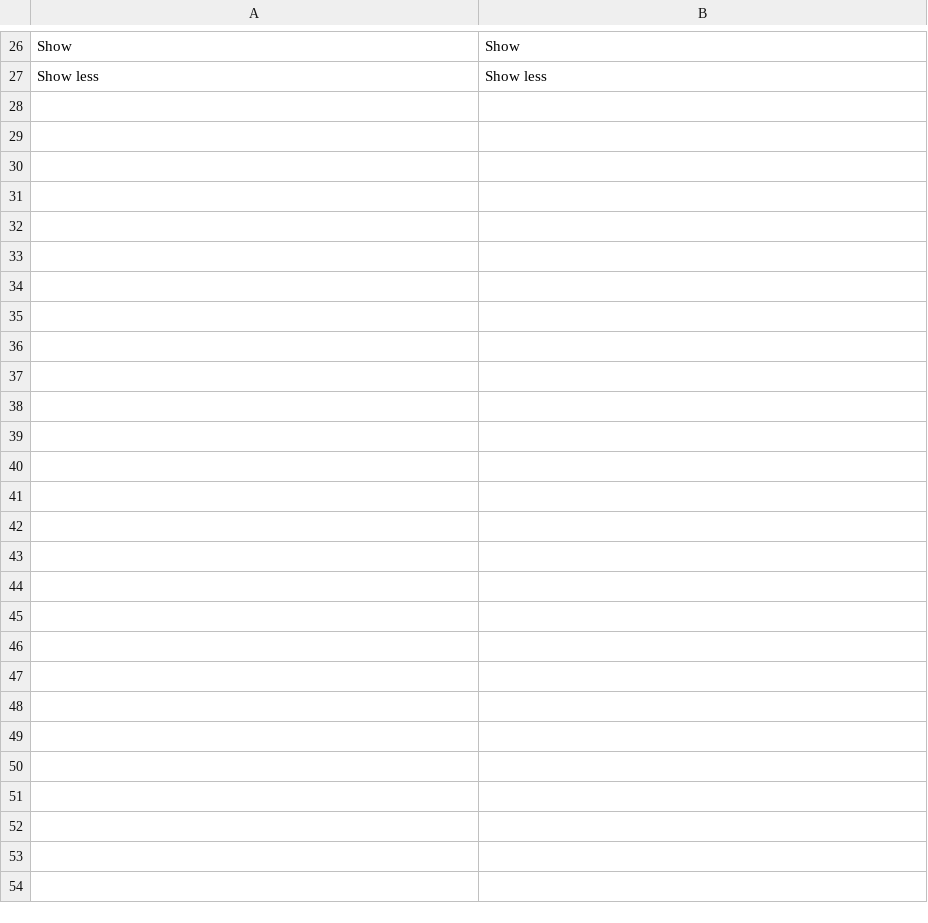
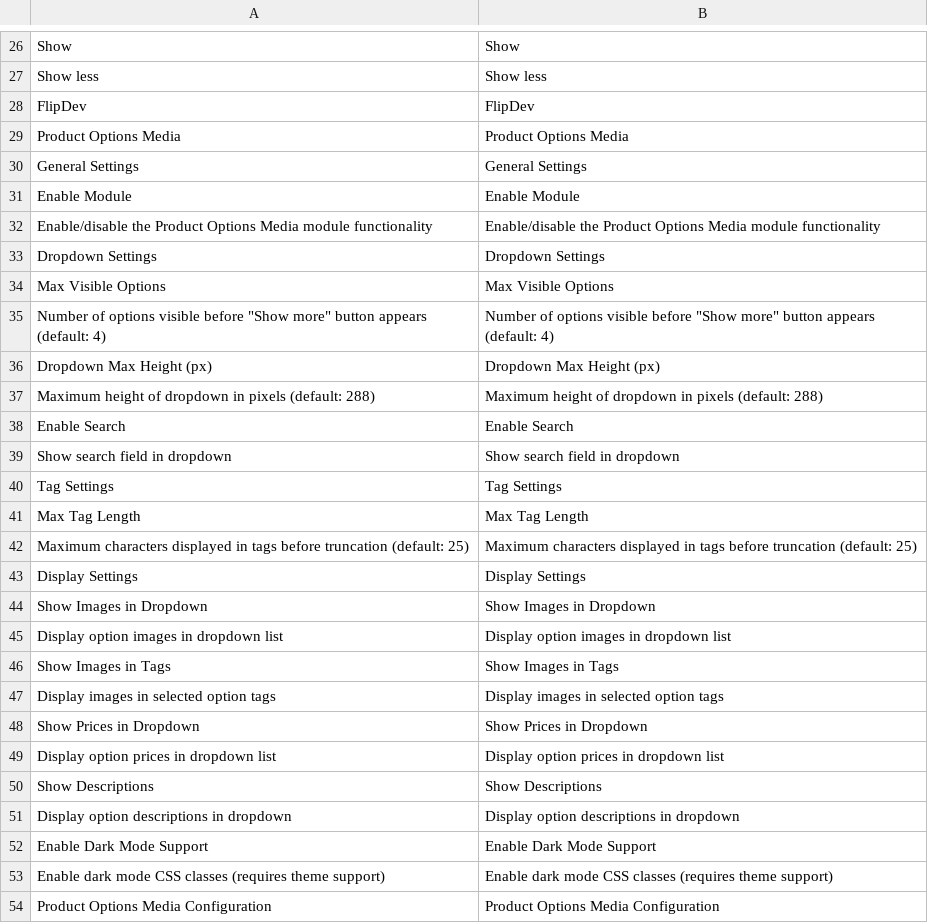
Before and after one commit to sickdaflip/mage2-product-options-media, a CSV file: src/i18n/en_US.csv, drawn as a sheet; only a part is shown, gaps mark what is left out.

```diff
--- a/src/i18n/en_US.csv
+++ b/src/i18n/en_US.csv
@@ -27 +27,28 @@
 "Show less","Show less"
+"FlipDev","FlipDev"
+"Product Options Media","Product Options Media"
+"General Settings","General Settings"
+"Enable Module","Enable Module"
+"Enable/disable the Product Options Media module functionality","Enable/disable the Product Options Media module functionality"
+"Dropdown Settings","Dropdown Settings"
+"Max Visible Options","Max Visible Options"
+"Number of options visible before ""Show more"" button appears (default: 4)","Number of options visible before ""Show more"" button appears (default: 4)"
+"Dropdown Max Height (px)","Dropdown Max Height (px)"
+"Maximum height of dropdown in pixels (default: 288)","Maximum height of dropdown in pixels (default: 288)"
+"Enable Search","Enable Search"
+"Show search field in dropdown","Show search field in dropdown"
+"Tag Settings","Tag Settings"
+"Max Tag Length","Max Tag Length"
+"Maximum characters displayed in tags before truncation (default: 25)","Maximum characters displayed in tags before truncation (default: 25)"
+"Display Settings","Display Settings"
+"Show Images in Dropdown","Show Images in Dropdown"
+"Display option images in dropdown list","Display option images in dropdown list"
+"Show Images in Tags","Show Images in Tags"
+"Display images in selected option tags","Display images in selected option tags"
+"Show Prices in Dropdown","Show Prices in Dropdown"
+"Display option prices in dropdown list","Display option prices in dropdown list"
+"Show Descriptions","Show Descriptions"
+"Display option descriptions in dropdown","Display option descriptions in dropdown"
+"Enable Dark Mode Support","Enable Dark Mode Support"
+"Enable dark mode CSS classes (requires theme support)","Enable dark mode CSS classes (requires theme support)"
+"Product Options Media Configuration","Product Options Media Configuration"
```
Also changed, not shown: src/i18n/de_DE.csv, 6 other files.
